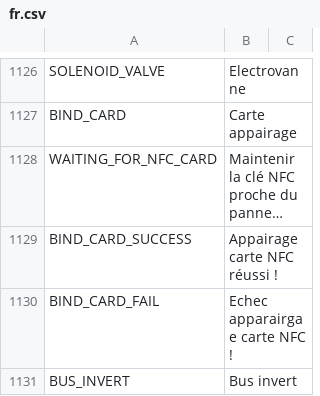
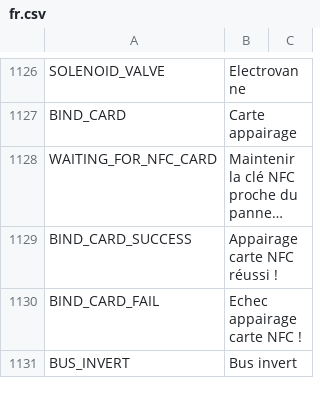
Before and after one commit to KevinFairgrieve/ETHOS-Feedback-Community, a CSV file: translations/ethos/fr.csv, drawn as a sheet; only a part is shown, gaps mark what is left out; long unchanged cells end in …; the diff names each change by its address in the sheet, - before the commit and + after, or states it on an @@ line.

Commit message:
Orthographe

```diff
--- a/translations/ethos/fr.csv
+++ b/translations/ethos/fr.csv
-B1130: Echec apparairgae carte NFC !
+B1130: Echec appairage carte NFC !
```
